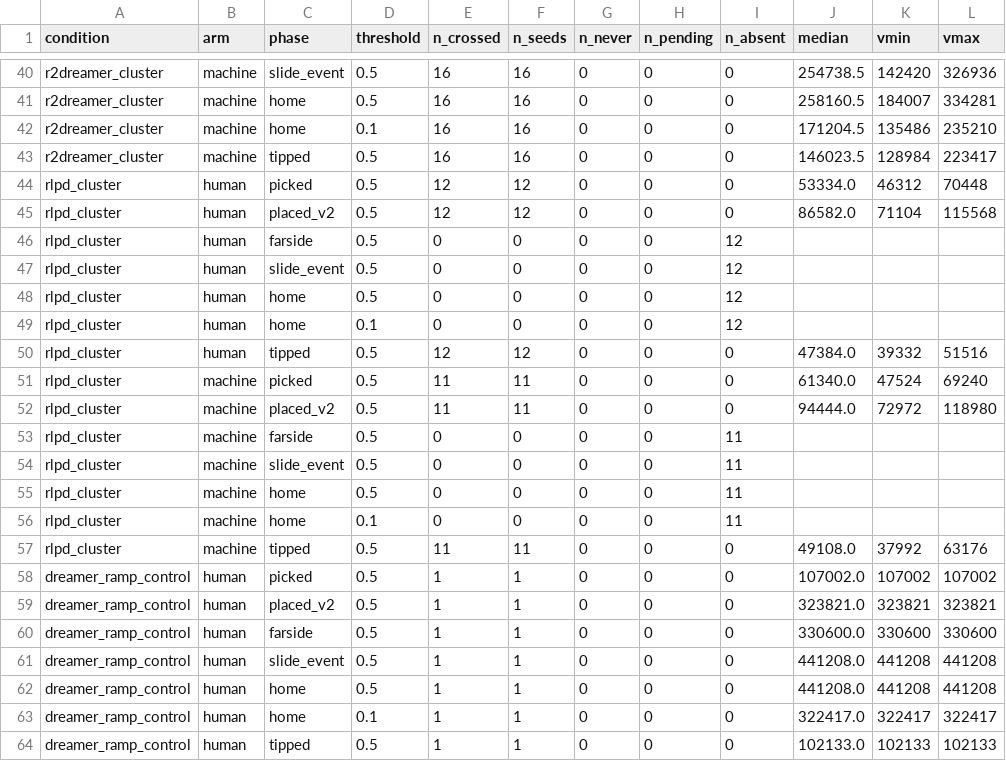
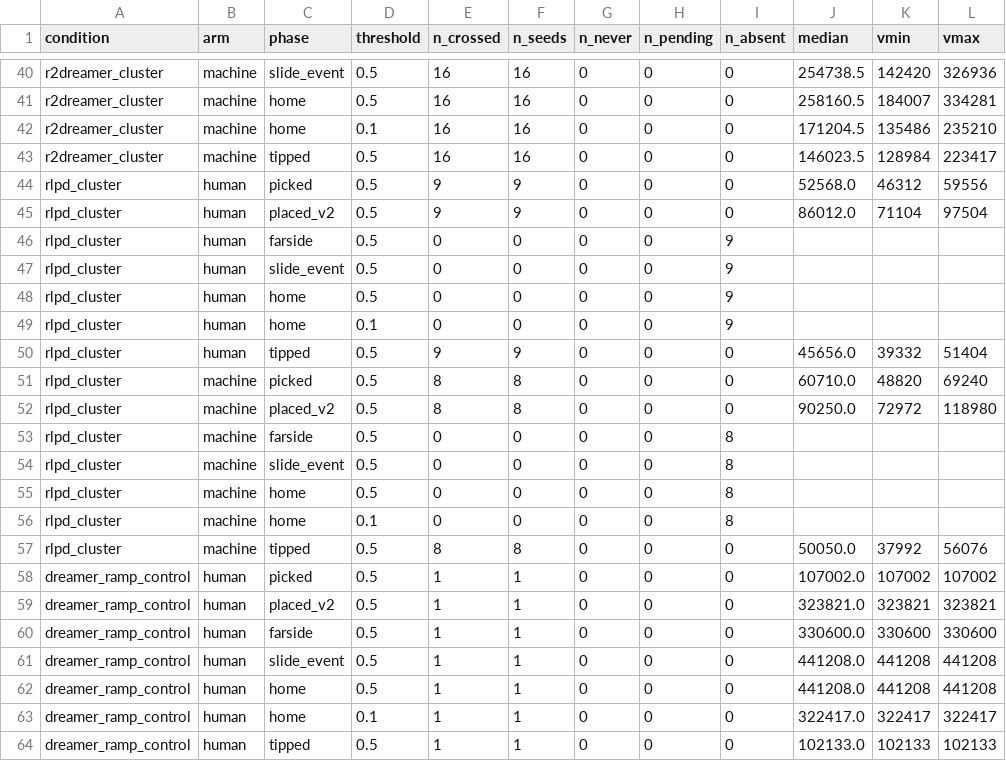
Before and after one commit to dirkmcpherson/genesis_pickaplace, a CSV file: paper/figures/px_phase_2026-09-14/px_rise_time_cells.csv, drawn as a sheet; only a part is shown, gaps mark what is left out.

```diff
--- a/paper/figures/px_phase_2026-09-14/px_rise_time_cells.csv
+++ b/paper/figures/px_phase_2026-09-14/px_rise_time_cells.csv
@@ -43,16 +43,16 @@ r2dreamer_cluster,machine,home,0.1,16,16,0,0,0,171204.5,135486,235210
 r2dreamer_cluster,machine,tipped,0.5,16,16,0,0,0,146023.5,128984,223417
-rlpd_cluster,human,picked,0.5,12,12,0,0,0,53334.0,46312,70448
-rlpd_cluster,human,placed_v2,0.5,12,12,0,0,0,86582.0,71104,115568
-rlpd_cluster,human,farside,0.5,0,0,0,0,12,,,
-rlpd_cluster,human,slide_event,0.5,0,0,0,0,12,,,
-rlpd_cluster,human,home,0.5,0,0,0,0,12,,,
-rlpd_cluster,human,home,0.1,0,0,0,0,12,,,
-rlpd_cluster,human,tipped,0.5,12,12,0,0,0,47384.0,39332,51516
-rlpd_cluster,machine,picked,0.5,11,11,0,0,0,61340.0,47524,69240
-rlpd_cluster,machine,placed_v2,0.5,11,11,0,0,0,94444.0,72972,118980
-rlpd_cluster,machine,farside,0.5,0,0,0,0,11,,,
-rlpd_cluster,machine,slide_event,0.5,0,0,0,0,11,,,
-rlpd_cluster,machine,home,0.5,0,0,0,0,11,,,
-rlpd_cluster,machine,home,0.1,0,0,0,0,11,,,
-rlpd_cluster,machine,tipped,0.5,11,11,0,0,0,49108.0,37992,63176
+rlpd_cluster,human,picked,0.5,9,9,0,0,0,52568.0,46312,59556
+rlpd_cluster,human,placed_v2,0.5,9,9,0,0,0,86012.0,71104,97504
+rlpd_cluster,human,farside,0.5,0,0,0,0,9,,,
+rlpd_cluster,human,slide_event,0.5,0,0,0,0,9,,,
+rlpd_cluster,human,home,0.5,0,0,0,0,9,,,
+rlpd_cluster,human,home,0.1,0,0,0,0,9,,,
+rlpd_cluster,human,tipped,0.5,9,9,0,0,0,45656.0,39332,51404
+rlpd_cluster,machine,picked,0.5,8,8,0,0,0,60710.0,48820,69240
+rlpd_cluster,machine,placed_v2,0.5,8,8,0,0,0,90250.0,72972,118980
+rlpd_cluster,machine,farside,0.5,0,0,0,0,8,,,
+rlpd_cluster,machine,slide_event,0.5,0,0,0,0,8,,,
+rlpd_cluster,machine,home,0.5,0,0,0,0,8,,,
+rlpd_cluster,machine,home,0.1,0,0,0,0,8,,,
+rlpd_cluster,machine,tipped,0.5,8,8,0,0,0,50050.0,37992,56076
 dreamer_ramp_control,human,picked,0.5,1,1,0,0,0,107002.0,107002,107002
```
Also changed, not shown: paper/figures/px_phase_2026-09-14/px_eval_cells.csv, paper/figures/px_phase_2026-09-14/px_learning_curves.csv, 22 other files.
